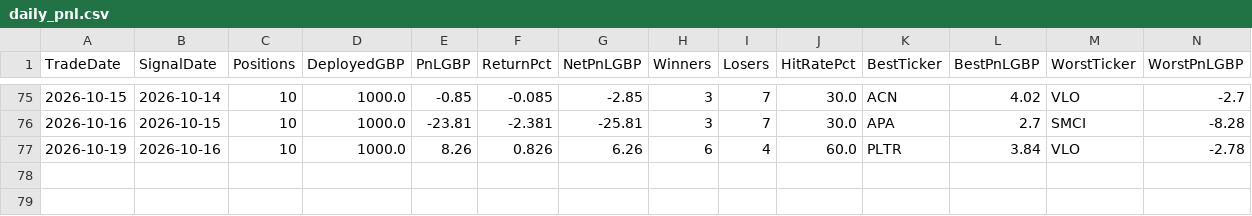
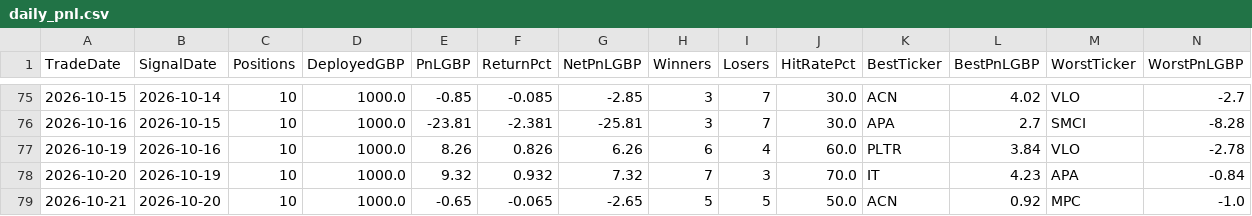
Before and after one commit to MrinalBhargava/sp500-dashboard, a CSV file: daily_pnl.csv, drawn as a sheet; only a part is shown, gaps mark what is left out; rows hold the shown columns only; the diff names each change by its address in the sheet, - before the commit and + after, or states it on an @@ line.

```diff
--- a/daily_pnl.csv
+++ b/daily_pnl.csv
+row 78: 2026-10-20 | 2026-10-19 | 10 | 1000.0 | 9.32 | 0.932 | 7.32 | 7 | 3 | 70.0 | IT | 4.23 | APA | -0.84
+row 79: 2026-10-21 | 2026-10-20 | 10 | 1000.0 | -0.65 | -0.065 | -2.65 | 5 | 5 | 50.0 | ACN | 0.92 | MPC | -1.0
```
Also changed, not shown: positions_pnl.csv.
